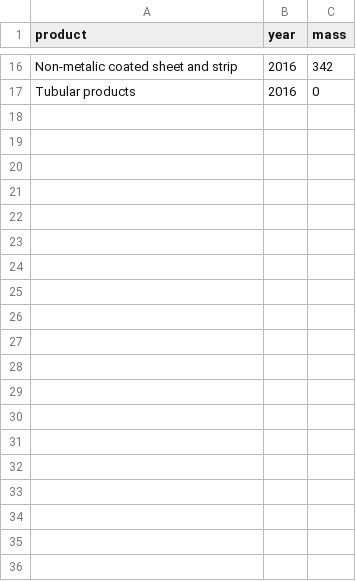
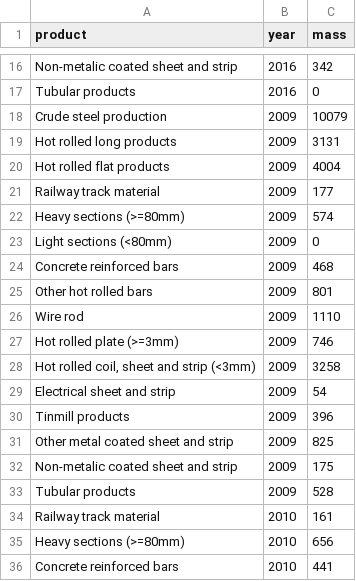
Before and after one commit to ricklupton/uk-worldsteel-statistics, a CSV file: data/production.csv, drawn as a sheet; only a part is shown, gaps mark what is left out; the diff covers the shown part only.

Commit message:
Add data 2009 -- 2015

```diff
--- a/data/production.csv
+++ b/data/production.csv
@@ -17 +17,20 @@ Non-metalic coated sheet and strip,2016,342
 Tubular products,2016,0
+Crude steel production,2009,10079
+Hot rolled long products,2009,3131
+Hot rolled flat products,2009,4004
+Railway track material,2009,177
+Heavy sections (>=80mm),2009,574
+Light sections (<80mm),2009,0
+Concrete reinforced bars,2009,468
+Other hot rolled bars,2009,801
+Wire rod,2009,1110
+Hot rolled plate (>=3mm),2009,746
+"Hot rolled coil, sheet and strip (<3mm)",2009,3258
+Electrical sheet and strip,2009,54
+Tinmill products,2009,396
+Other metal coated sheet and strip,2009,825
+Non-metalic coated sheet and strip,2009,175
+Tubular products,2009,528
+Railway track material,2010,161
+Heavy sections (>=80mm),2010,656
+Concrete reinforced bars,2010,441
```
Also changed, not shown: 39 added rows elsewhere in this file.
